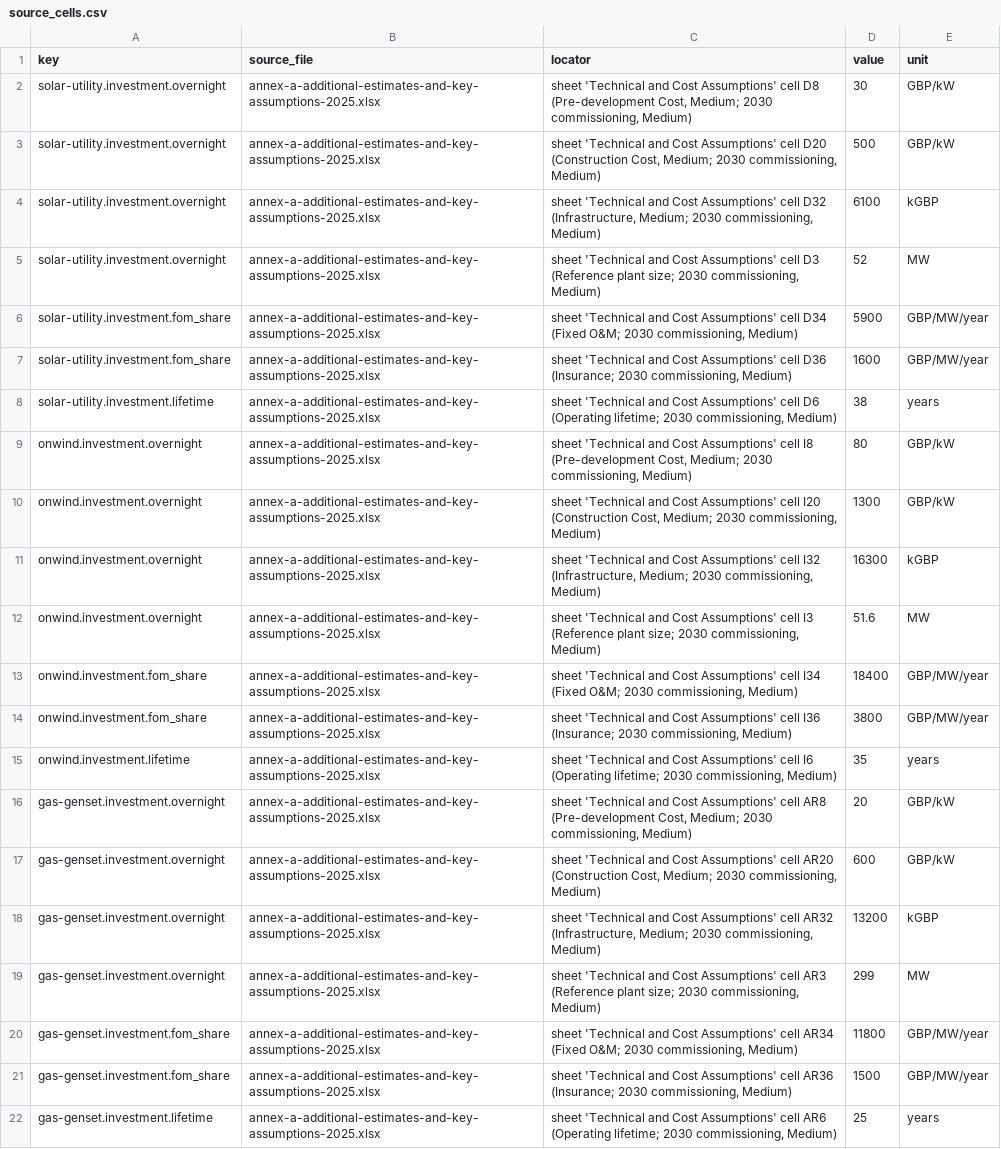
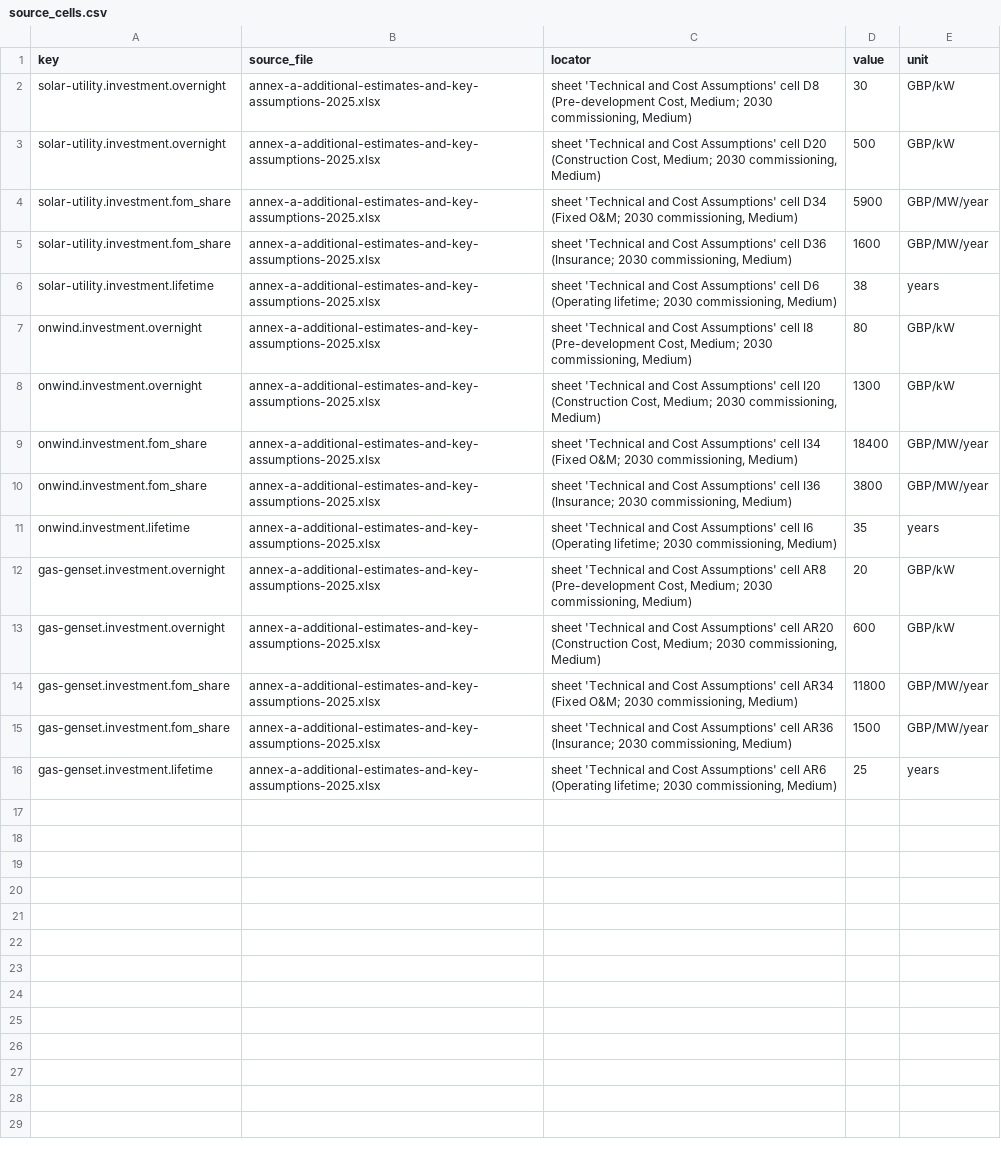
Before and after one commit to MLHaoChang/pypsa-eur, a CSV file: pypsa-gui/backend/services/library/defaults_pack/versions/2026-10-21+uk/source_cells.csv, drawn as a sheet.

```diff
--- a/pypsa-gui/backend/services/library/defaults_pack/versions/2026-10-21+uk/source_cells.csv
+++ b/pypsa-gui/backend/services/library/defaults_pack/versions/2026-10-21+uk/source_cells.csv
@@ -3,4 +3,2 @@ solar-utility.investment.overnight,annex-a-additional-estimates-and-key-assumpti
 solar-utility.investment.overnight,annex-a-additional-estimates-and-key-assumptions-2025.xlsx,"sheet 'Technical and Cost Assumptions' cell D20 (Construction Cost, Medium; 2030 commissioning, Medium)",500,GBP/kW
-solar-utility.investment.overnight,annex-a-additional-estimates-and-key-assumptions-2025.xlsx,"sheet 'Technical and Cost Assumptions' cell D32 (Infrastructure, Medium; 2030 commissioning, Medium)",6100,kGBP
-solar-utility.investment.overnight,annex-a-additional-estimates-and-key-assumptions-2025.xlsx,"sheet 'Technical and Cost Assumptions' cell D3 (Reference plant size; 2030 commissioning, Medium)",52,MW
 solar-utility.investment.fom_share,annex-a-additional-estimates-and-key-assumptions-2025.xlsx,"sheet 'Technical and Cost Assumptions' cell D34 (Fixed O&M; 2030 commissioning, Medium)",5900,GBP/MW/year
@@ -10,4 +8,2 @@ onwind.investment.overnight,annex-a-additional-estimates-and-key-assumptions-202
 onwind.investment.overnight,annex-a-additional-estimates-and-key-assumptions-2025.xlsx,"sheet 'Technical and Cost Assumptions' cell I20 (Construction Cost, Medium; 2030 commissioning, Medium)",1300,GBP/kW
-onwind.investment.overnight,annex-a-additional-estimates-and-key-assumptions-2025.xlsx,"sheet 'Technical and Cost Assumptions' cell I32 (Infrastructure, Medium; 2030 commissioning, Medium)",16300,kGBP
-onwind.investment.overnight,annex-a-additional-estimates-and-key-assumptions-2025.xlsx,"sheet 'Technical and Cost Assumptions' cell I3 (Reference plant size; 2030 commissioning, Medium)",51.6,MW
 onwind.investment.fom_share,annex-a-additional-estimates-and-key-assumptions-2025.xlsx,"sheet 'Technical and Cost Assumptions' cell I34 (Fixed O&M; 2030 commissioning, Medium)",18400,GBP/MW/year
@@ -17,4 +13,2 @@ gas-genset.investment.overnight,annex-a-additional-estimates-and-key-assumptions
 gas-genset.investment.overnight,annex-a-additional-estimates-and-key-assumptions-2025.xlsx,"sheet 'Technical and Cost Assumptions' cell AR20 (Construction Cost, Medium; 2030 commissioning, Medium)",600,GBP/kW
-gas-genset.investment.overnight,annex-a-additional-estimates-and-key-assumptions-2025.xlsx,"sheet 'Technical and Cost Assumptions' cell AR32 (Infrastructure, Medium; 2030 commissioning, Medium)",13200,kGBP
-gas-genset.investment.overnight,annex-a-additional-estimates-and-key-assumptions-2025.xlsx,"sheet 'Technical and Cost Assumptions' cell AR3 (Reference plant size; 2030 commissioning, Medium)",299,MW
 gas-genset.investment.fom_share,annex-a-additional-estimates-and-key-assumptions-2025.xlsx,"sheet 'Technical and Cost Assumptions' cell AR34 (Fixed O&M; 2030 commissioning, Medium)",11800,GBP/MW/year
```
Also changed, not shown: pypsa-gui/backend/services/library/defaults_pack/versions/2026-10-21+uk/values.csv, pypsa-gui/backend/services/library/defaults_pack/versions/2026-10-21+us_federal/values.csv, 6 other files.
